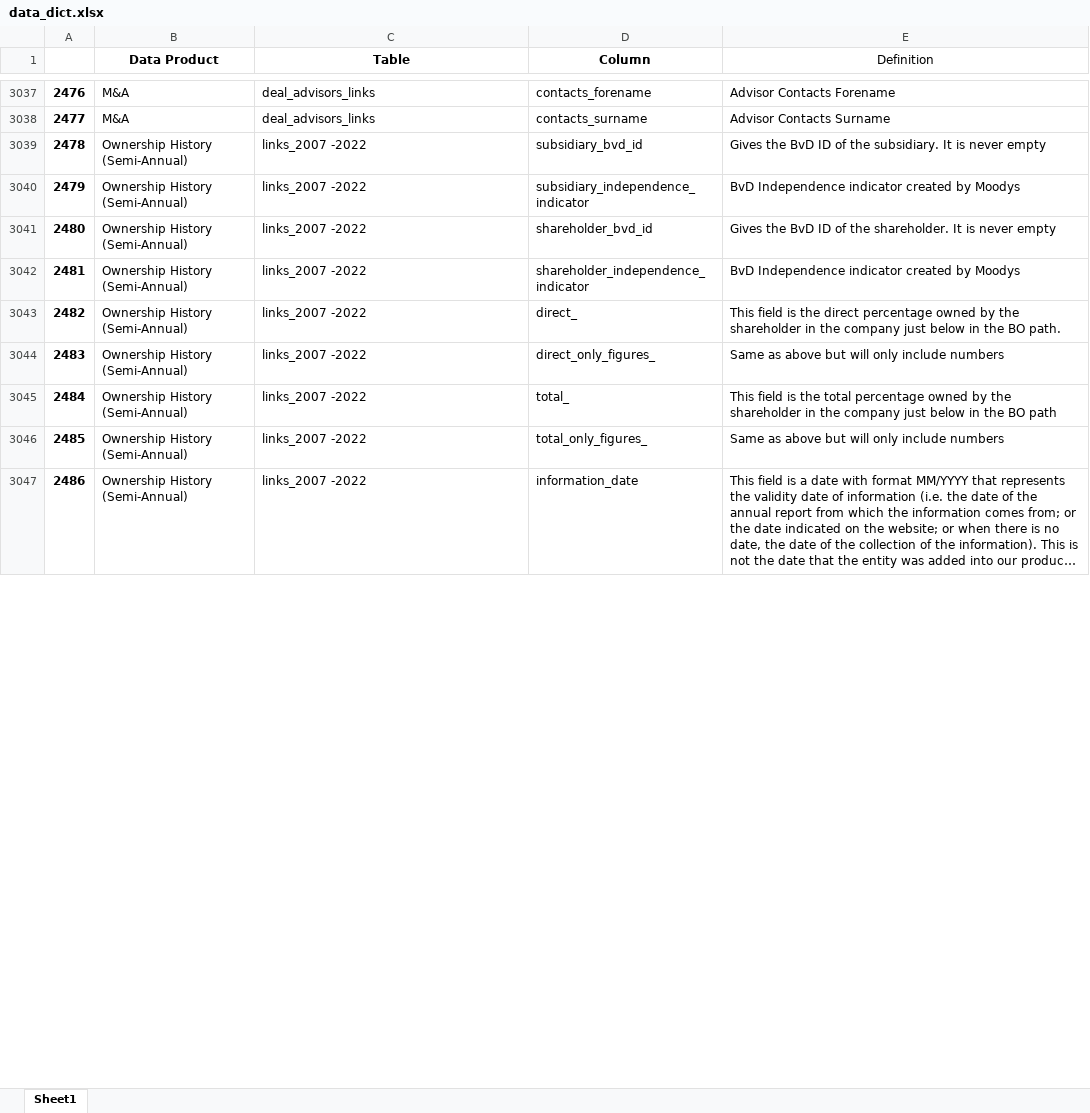
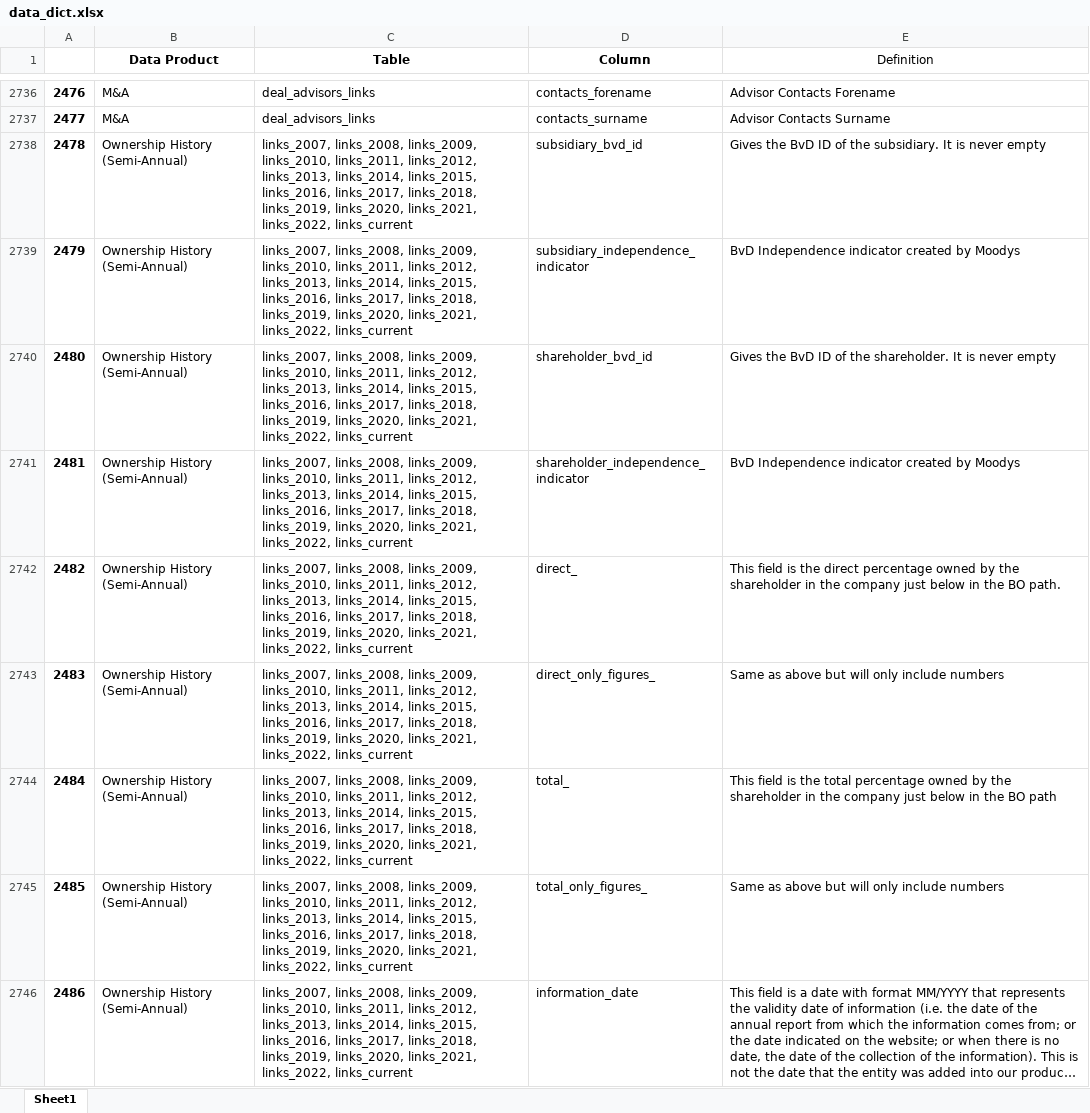
Before and after one commit to CBS-HPC/mkdocs, an Excel workbook: site/moody-s_datahub/moodys_datahub/data/data_dict.xlsx, sheet Sheet1, drawn as a sheet; only a part is shown, gaps mark what is left out; long unchanged cells end in …; values as stored, in another font and other column widths than the file's, no borders; addresses are those after the commit; the diff covers the shown part only; the diff names each change by its address in the sheet, - before the commit and + after, or states it on an @@ line.

```diff
--- a/site/moody-s_datahub/moodys_datahub/data/data_dict.xlsx (sheet Sheet1)
+++ b/site/moody-s_datahub/moodys_datahub/data/data_dict.xlsx (sheet Sheet1)
-C2738:C2746 (Table): links_2007 -2022
+C2738:C2746 (Table): links_2007, links_2008, links_2009, links_2010, links_2011, links_2012, links_2013, links_2014, links_2015, links_2016, links_2017, links_2018, links_2019, links_2020, links_2021, links_2022, links_current
```
Also changed, not shown: 75 added rows, 559 moved rows and 13 edited cells elsewhere in this sheet, site/moody-s_datahub/moodys_datahub/data/data_products.xlsx, 14 other files.
